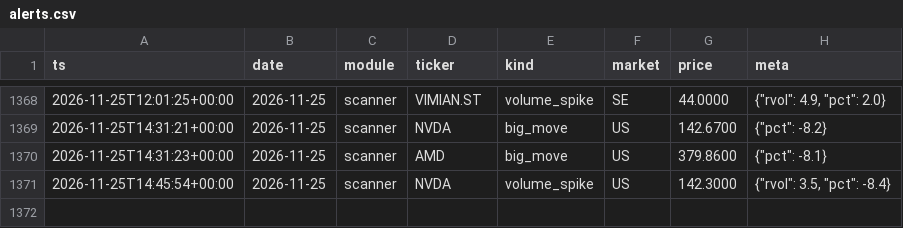
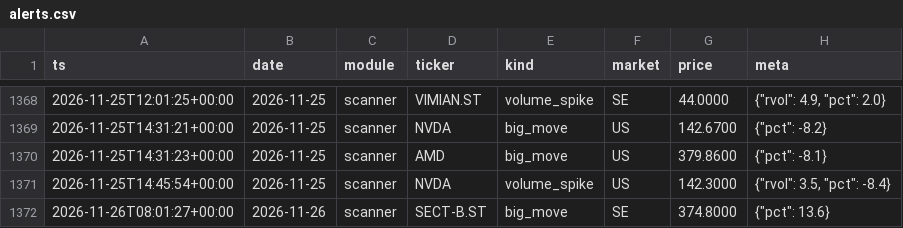
Before and after one commit to Q-stocks/borsvakt, a CSV file: log/alerts.csv, drawn as a sheet; only a part is shown, gaps mark what is left out.

```diff
--- a/log/alerts.csv
+++ b/log/alerts.csv
@@ -1371 +1371,2 @@ ts,date,module,ticker,kind,market,price,meta
 2026-11-25T14:45:54+00:00,2026-11-25,scanner,NVDA,volume_spike,US,142.3000,"{""rvol"": 3.5, ""pct"": -8.4}"
+2026-11-26T08:01:27+00:00,2026-11-26,scanner,SECT-B.ST,big_move,SE,374.8000,"{""pct"": 13.6}"
```
Also changed, not shown: 1 other file.
